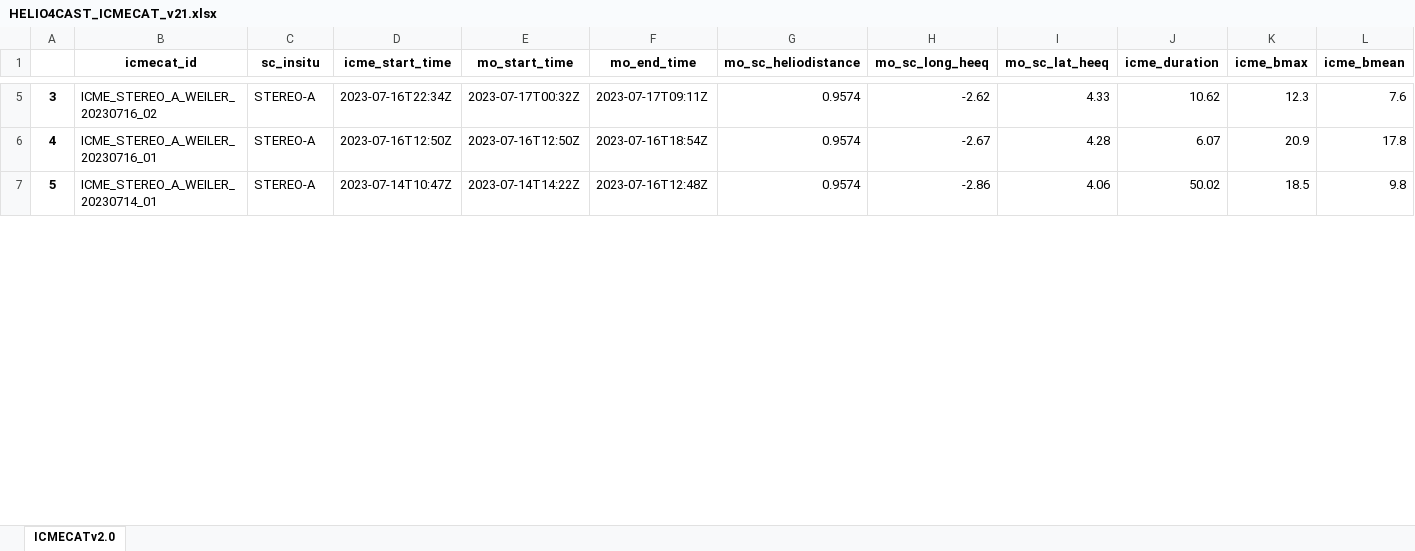
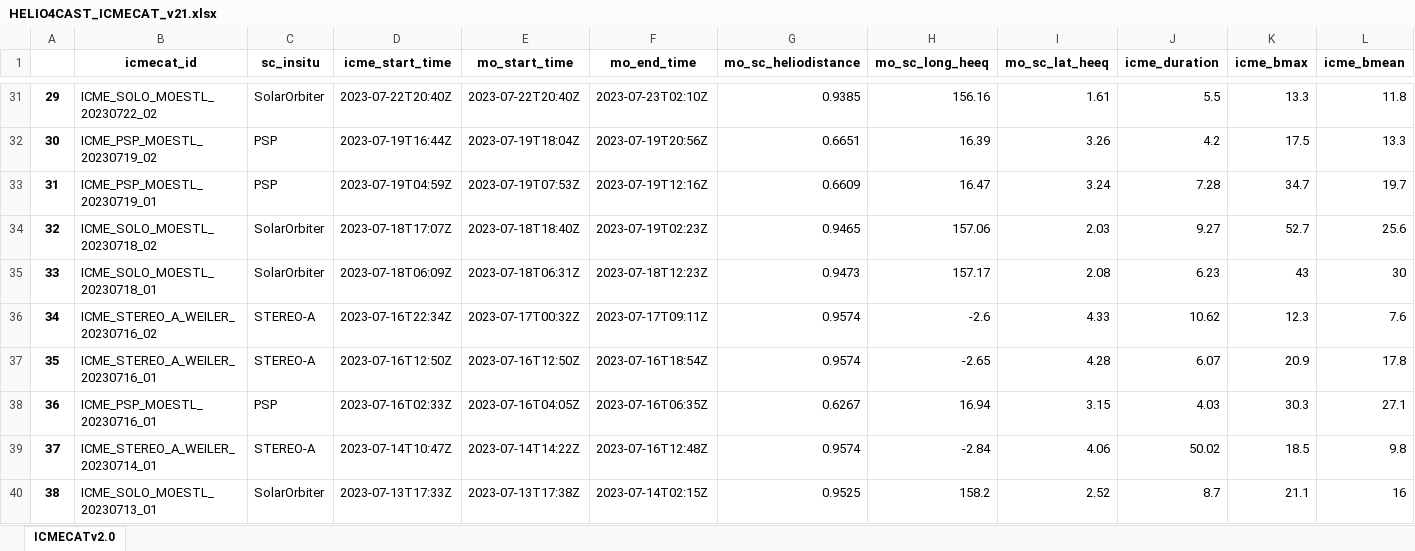
Before and after one commit to cmoestl/heliocats, an Excel workbook: icmecat/HELIO4CAST_ICMECAT_v21.xlsx, sheet ICMECATv2.0, drawn as a sheet; only a part is shown, gaps mark what is left out; values as stored, in another font and other column widths than the file's, no borders; addresses are those after the commit; rows hold the shown columns only; the diff covers the shown part only; the diff names each change by its address in the sheet, - before the commit and + after, or states it on an @@ line.

```diff
--- a/icmecat/HELIO4CAST_ICMECAT_v21.xlsx (sheet ICMECATv2.0)
+++ b/icmecat/HELIO4CAST_ICMECAT_v21.xlsx (sheet ICMECATv2.0)
@@ column A renumbered from row 23 down @@
+row 31: 29 | ICME_SOLO_MOESTL_20230722_02 | SolarOrbiter | 2023-07-22T20:40Z | 2023-07-22T20:40Z | 2023-07-23T02:10Z | 0.9385 | 156.16 | 1.61 | 5.5 | 13.3 | 11.8
+row 32: 30 | ICME_PSP_MOESTL_20230719_02 | PSP | 2023-07-19T16:44Z | 2023-07-19T18:04Z | 2023-07-19T20:56Z | 0.6651 | 16.39 | 3.26 | 4.2 | 17.5 | 13.3
+row 33: 31 | ICME_PSP_MOESTL_20230719_01 | PSP | 2023-07-19T04:59Z | 2023-07-19T07:53Z | 2023-07-19T12:16Z | 0.6609 | 16.47 | 3.24 | 7.28 | 34.7 | 19.7
+row 34: 32 | ICME_SOLO_MOESTL_20230718_02 | SolarOrbiter | 2023-07-18T17:07Z | 2023-07-18T18:40Z | 2023-07-19T02:23Z | 0.9465 | 157.06 | 2.03 | 9.27 | 52.7 | 25.6
+row 35: 33 | ICME_SOLO_MOESTL_20230718_01 | SolarOrbiter | 2023-07-18T06:09Z | 2023-07-18T06:31Z | 2023-07-18T12:23Z | 0.9473 | 157.17 | 2.08 | 6.23 | 43 | 30
-H36 (mo_sc_long_heeq): -2.62
+H36 (mo_sc_long_heeq): -2.6
-H37 (mo_sc_long_heeq): -2.67
+H37 (mo_sc_long_heeq): -2.65
+row 38: 36 | ICME_PSP_MOESTL_20230716_01 | PSP | 2023-07-16T02:33Z | 2023-07-16T04:05Z | 2023-07-16T06:35Z | 0.6267 | 16.94 | 3.15 | 4.03 | 30.3 | 27.1
-H39 (mo_sc_long_heeq): -2.86
+H39 (mo_sc_long_heeq): -2.84
+row 40: 38 | ICME_SOLO_MOESTL_20230713_01 | SolarOrbiter | 2023-07-13T17:33Z | 2023-07-13T17:38Z | 2023-07-14T02:15Z | 0.9525 | 158.2 | 2.52 | 8.7 | 21.1 | 16
```
Also changed, not shown: 43 added rows, 1 moved row and 61 edited cells elsewhere in this sheet, arrcat/HELCATS_ARRCAT_v20.xlsx, icmecat/HELIO4CAST_ICMECAT_v21_master.xlsx, 44 other files.
